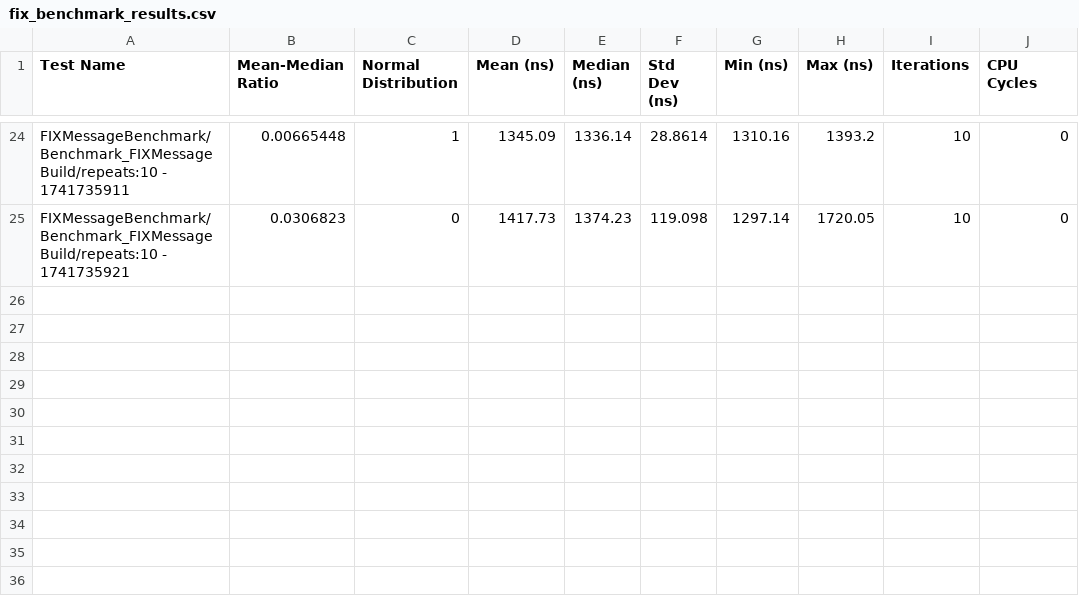
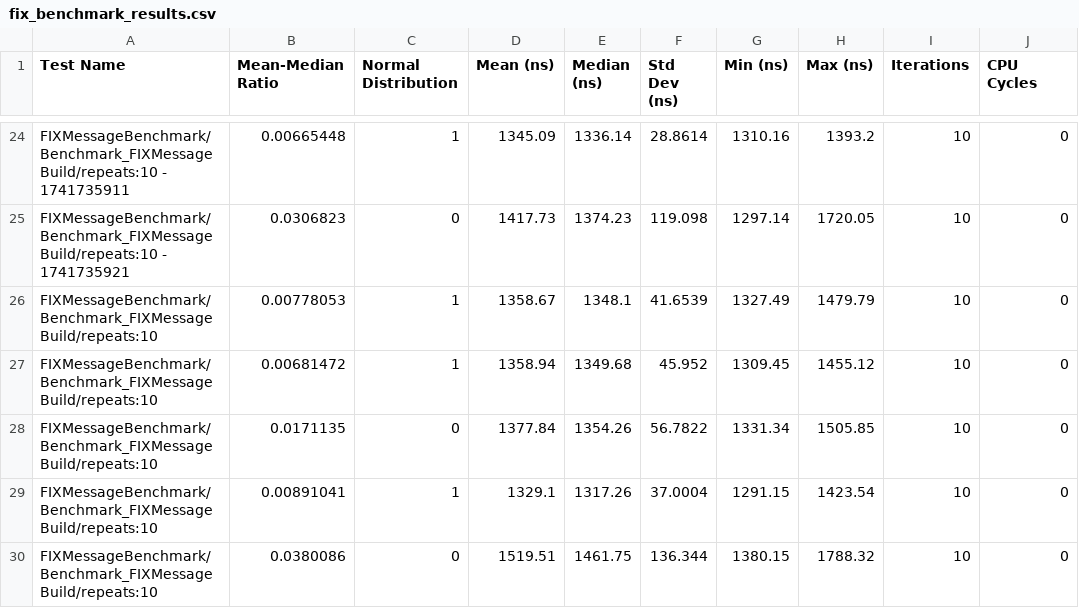
Before and after one commit to n-saurino/fix_engine, a CSV file: logs/benchmarks/csv/fix_benchmark_results.csv, drawn as a sheet; only a part is shown, gaps mark what is left out.

```diff
--- a/logs/benchmarks/csv/fix_benchmark_results.csv
+++ b/logs/benchmarks/csv/fix_benchmark_results.csv
@@ -25 +25,6 @@ FIXMessageBenchmark/Benchmark_FIXMessageBuild/repeats:10 - 1741735911,0.00665448
 FIXMessageBenchmark/Benchmark_FIXMessageBuild/repeats:10 - 1741735921,0.0306823,0,1417.73,1374.23,119.098,1297.14,1720.05,10,0
+FIXMessageBenchmark/Benchmark_FIXMessageBuild/repeats:10,0.00778053,1,1358.67,1348.1,41.6539,1327.49,1479.79,10,0
+FIXMessageBenchmark/Benchmark_FIXMessageBuild/repeats:10,0.00681472,1,1358.94,1349.68,45.952,1309.45,1455.12,10,0
+FIXMessageBenchmark/Benchmark_FIXMessageBuild/repeats:10,0.0171135,0,1377.84,1354.26,56.7822,1331.34,1505.85,10,0
+FIXMessageBenchmark/Benchmark_FIXMessageBuild/repeats:10,0.00891041,1,1329.1,1317.26,37.0004,1291.15,1423.54,10,0
+FIXMessageBenchmark/Benchmark_FIXMessageBuild/repeats:10,0.0380086,0,1519.51,1461.75,136.344,1380.15,1788.32,10,0
```
Also changed, not shown: 33 other files.
